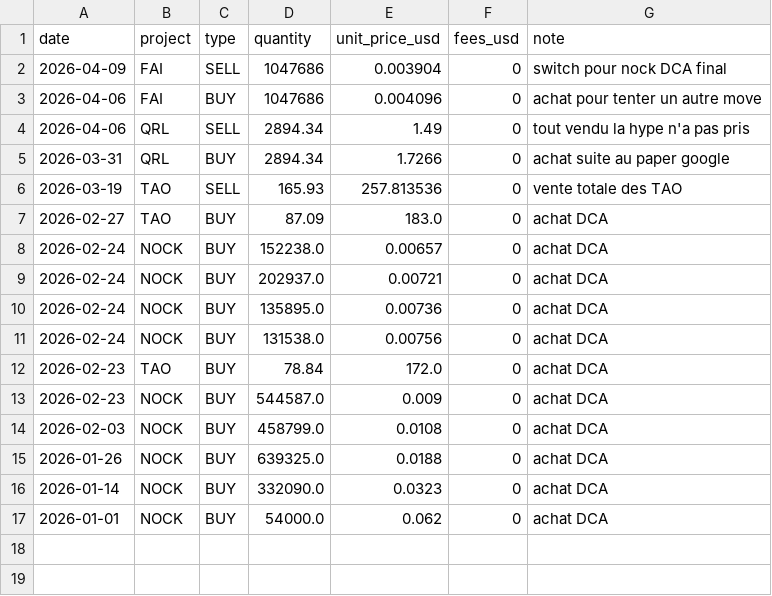
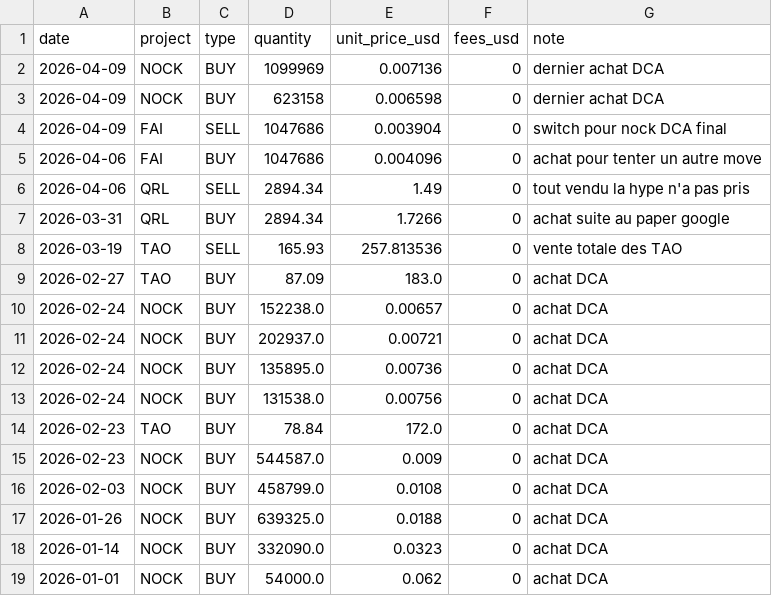
Before and after one commit to bwminingae/portfolio, a CSV file: data_transactions.csv, drawn as a sheet.

Commit message:
Update data_transactions.csv

```diff
--- a/data_transactions.csv
+++ b/data_transactions.csv
@@ -1,2 +1,4 @@
 date,project,type,quantity,unit_price_usd,fees_usd,note
+2026-04-09,NOCK,BUY,1099969,0.007136,0,dernier achat DCA
+2026-04-09,NOCK,BUY,623158,0.006598,0,dernier achat DCA
 2026-04-09,FAI,SELL,1047686,0.003904,0,switch pour nock DCA final
```
